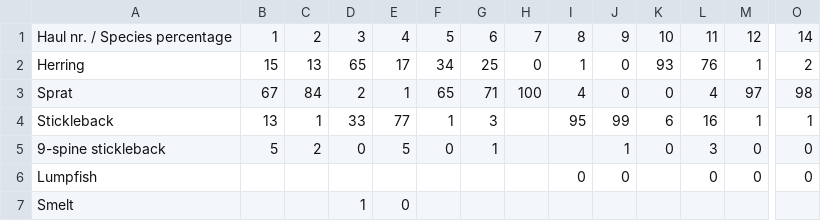
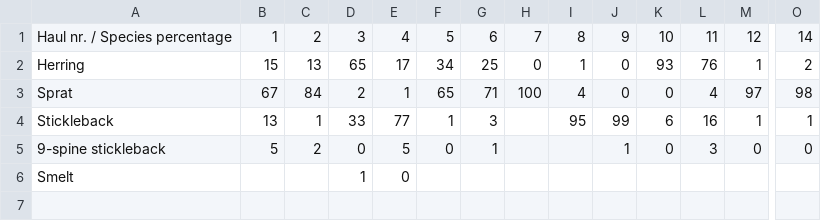
Before and after one commit to SocraticJunkieWannabe/Fishfoto_MachineLearning_Project, a CSV file: data/percentages.csv, drawn as a sheet; only a part is shown, gaps mark what is left out; rows hold the shown columns only; the diff names each change by its address in the sheet, - before the commit and + after, or states it on an @@ line.

Commit message:
remove empty row in percentages, add translation in Indexing and create base classes for model tests

```diff
--- a/data/percentages.csv
+++ b/data/percentages.csv
-row 6: Lumpfish |  |  |  |  |  |  |  | 0 | 0 |  | 0 | 0 | 0
```
Also changed, not shown: 3 other files.
